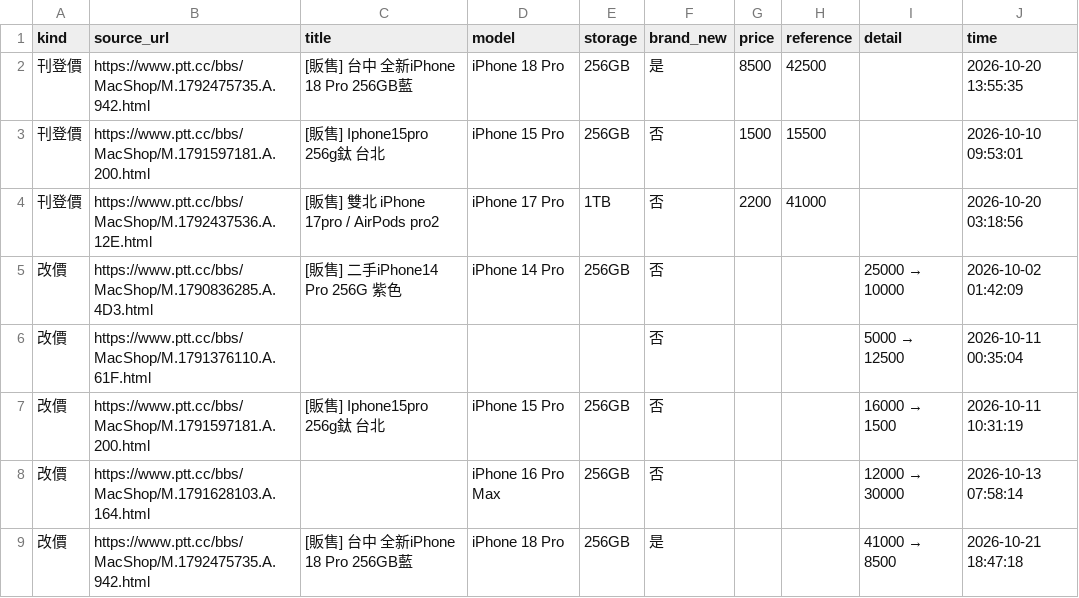
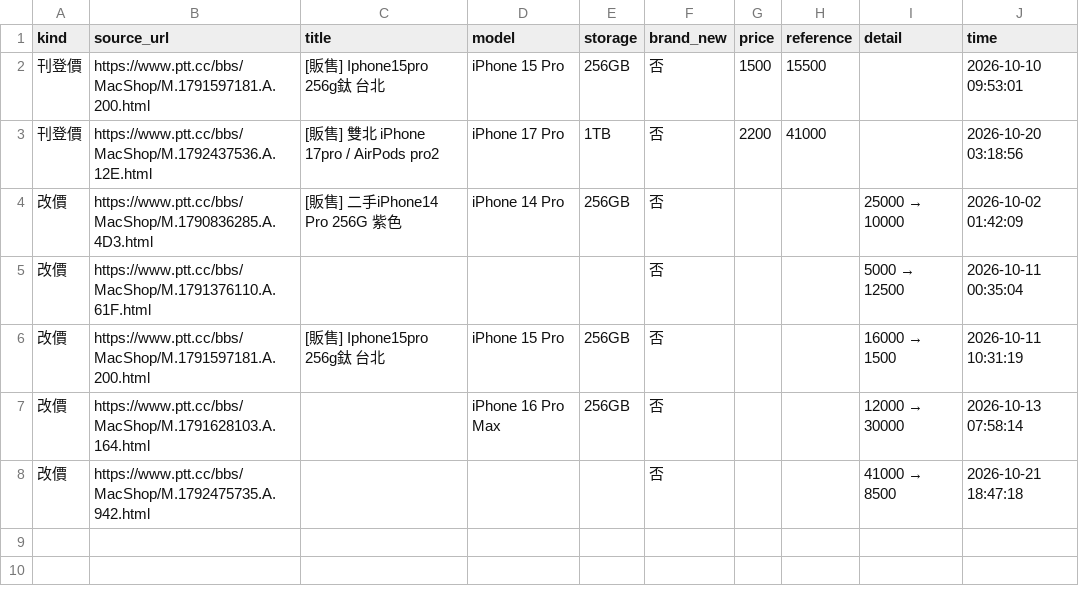
Before and after one commit to iPliny/ptt-iphone-tracker, a CSV file: data/price_outliers.csv, drawn as a sheet.

```diff
--- a/data/price_outliers.csv
+++ b/data/price_outliers.csv
@@ -1,3 +1,2 @@
 kind,source_url,title,model,storage,brand_new,price,reference,detail,time
-刊登價,https://www.ptt.cc/bbs/MacShop/M.1792475735.A.942.html,[販售] 台中 全新iPhone 18 Pro 256GB藍,iPhone 18 Pro,256GB,是,8500,42500,,2026-10-20 13:55:35
 刊登價,https://www.ptt.cc/bbs/MacShop/M.1791597181.A.200.html,[販售]  Iphone15pro 256g鈦 台北,iPhone 15 Pro,256GB,否,1500,15500,,2026-10-10 09:53:01
@@ -8,2 +7,2 @@
 改價,https://www.ptt.cc/bbs/MacShop/M.1791628103.A.164.html,,iPhone 16 Pro Max,256GB,否,,,12000 → 30000,2026-10-13 07:58:14
-改價,https://www.ptt.cc/bbs/MacShop/M.1792475735.A.942.html,[販售] 台中 全新iPhone 18 Pro 256GB藍,iPhone 18 Pro,256GB,是,,,41000 → 8500,2026-10-21 18:47:18
+改價,https://www.ptt.cc/bbs/MacShop/M.1792475735.A.942.html,,,,否,,,41000 → 8500,2026-10-21 18:47:18
```
Also changed, not shown: data/events.csv, data/listings.csv, 1 other file.
